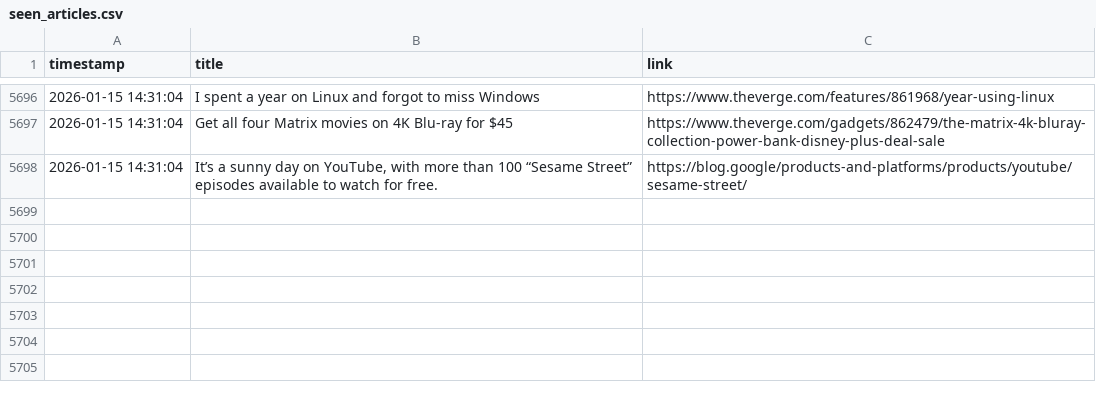
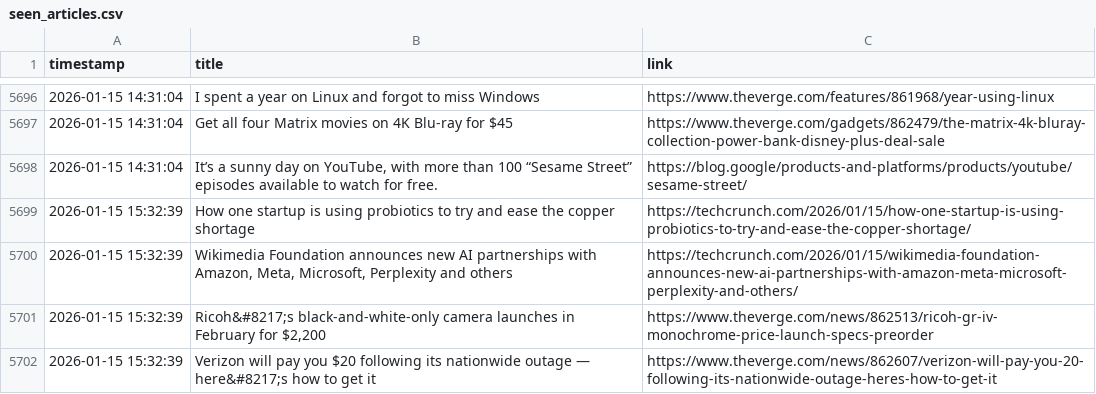
Before and after one commit to DeviPriya-Kolla/AutonomousContentAgent, a CSV file: seen_articles.csv, drawn as a sheet; only a part is shown, gaps mark what is left out; the diff names each change by its address in the sheet, - before the commit and + after, or states it on an @@ line.

Commit message:
docs: Update seen articles log

```diff
--- a/seen_articles.csv
+++ b/seen_articles.csv
+row 5699: 2026-01-15 15:32:39 | How one startup is using probiotics to try and ease the copper shortage | https://techcrunch.com/2026/01/15/how-one-startup-is-using-probiotics-to-try-and-ease-the-copper-shortage/
+row 5700: 2026-01-15 15:32:39 | Wikimedia Foundation announces new AI partnerships with Amazon, Meta, Microsoft, Perplexity and others | https://techcrunch.com/2026/01/15/wikimedia-foundation-announces-new-ai-partnerships-with-amazon-meta-microsoft-perplexity-and-others/
+row 5701: 2026-01-15 15:32:39 | Ricoh&#8217;s black-and-white-only camera launches in February for $2,200 | https://www.theverge.com/news/862513/ricoh-gr-iv-monochrome-price-launch-specs-preorder
+row 5702: 2026-01-15 15:32:39 | Verizon will pay you $20 following its nationwide outage — here&#8217;s how to get it | https://www.theverge.com/news/862607/verizon-will-pay-you-20-following-its-nationwide-outage-heres-how-to-get-it
```
